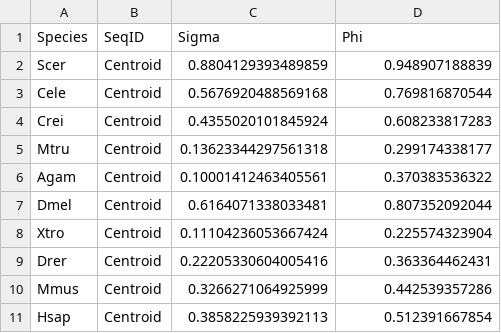
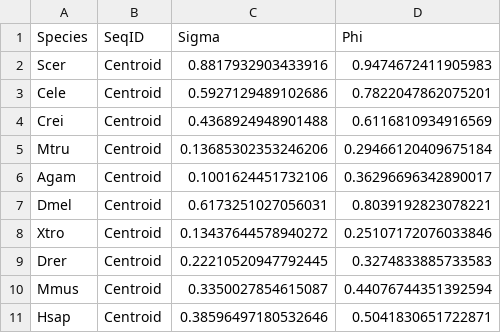
Before and after one commit to BrendelGroup/IntervalLoci, a TSV file: phisigma-refr-delta300.tsv, drawn as a sheet.

```diff
--- a/phisigma-refr-delta300.tsv
+++ b/phisigma-refr-delta300.tsv
@@ -1,11 +1,11 @@
 Species	SeqID	Sigma	Phi
-Scer	Centroid	0.8804129393489859	0.948907188839
-Cele	Centroid	0.5676920488569168	0.769816870544
-Crei	Centroid	0.4355020101845924	0.608233817283
-Mtru	Centroid	0.13623344297561318	0.299174338177
-Agam	Centroid	0.10001412463405561	0.370383536322
-Dmel	Centroid	0.6164071338033481	0.807352092044
-Xtro	Centroid	0.11104236053667424	0.225574323904
-Drer	Centroid	0.22205330604005416	0.363364462431
-Mmus	Centroid	0.3266271064925999	0.442539357286
-Hsap	Centroid	0.3858225939392113	0.512391667854
+Scer	Centroid	0.8817932903433916	0.9474672411905983
+Cele	Centroid	0.5927129489102686	0.7822047862075201
+Crei	Centroid	0.4368924948901488	0.6116810934916569
+Mtru	Centroid	0.13685302353246206	0.29466120409675184
+Agam	Centroid	0.1001624451732106	0.36296696342890017
+Dmel	Centroid	0.6173251027056031	0.8039192823078221
+Xtro	Centroid	0.13437644578940272	0.25107172076033846
+Drer	Centroid	0.22210520947792445	0.3274833885733583
+Mmus	Centroid	0.3350027854615087	0.44076744351392594
+Hsap	Centroid	0.38596497180532646	0.5041830651722871
```
Also changed, not shown: phisigma-dpul.tsv, phisigma-pdom.tsv, 13 other files.
